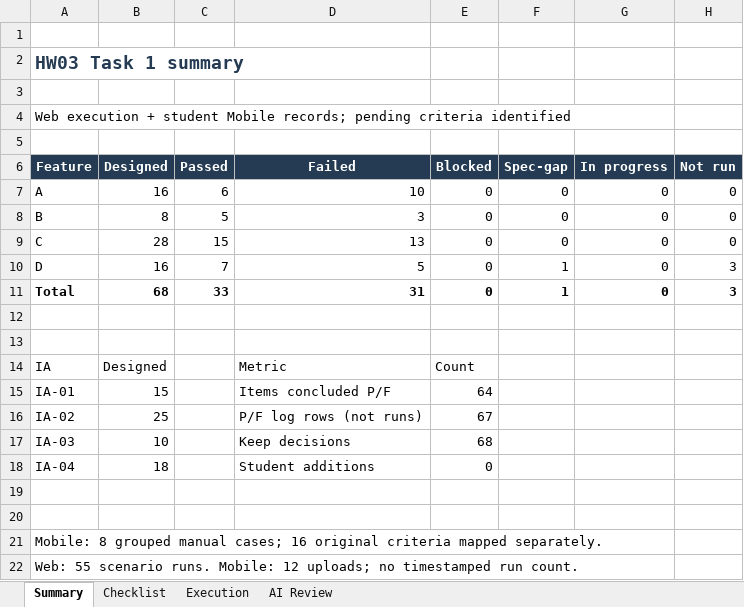
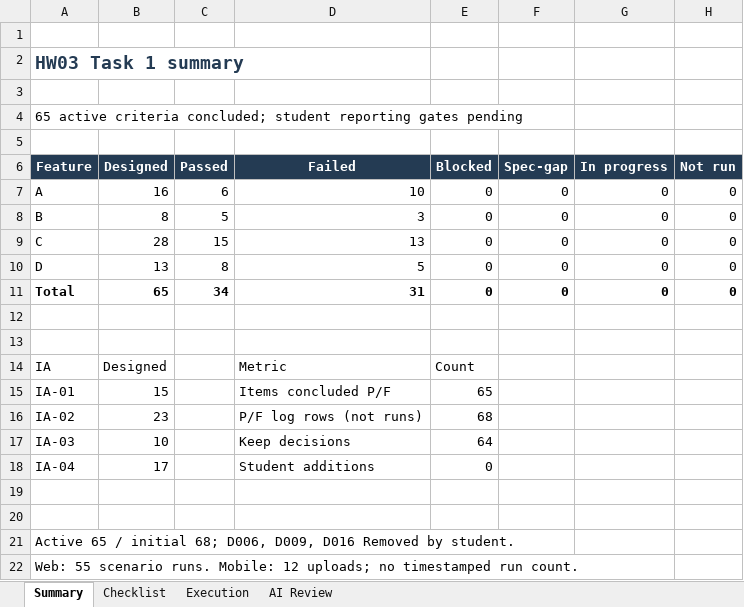
Before and after one commit to quocthaiLN/software-testing-hw03, an Excel workbook: submission/GUI_Checklist.xlsx, sheet Summary, drawn as a sheet; values as stored, in another font and other column widths than the file's, no borders; the diff names each change by its address in the sheet, - before the commit and + after, or states it on an @@ line.

Commit message:
HW03 T1: conclude 65 scoped GUI checks and audit remaining deliverables

```diff
--- a/submission/GUI_Checklist.xlsx (sheet Summary)
+++ b/submission/GUI_Checklist.xlsx (sheet Summary)
-A4 (Feature): Web execution + student Mobile records; pending criteria identified
+A4 (Feature): 65 active criteria concluded; student reporting gates pending
-B10 (Designed): 16
+B10 (Designed): 13
-C10 (Passed): 7
+C10 (Passed): 8
-F10:F11 (Spec-gap): 1
+F10:F11 (Spec-gap): 0
-H10:H11 (Not run): 3
+H10:H11 (Not run): 0
-B11 (Designed): 68
+B11 (Designed): 65
-C11 (Passed): 33
+C11 (Passed): 34
-E15 (Blocked): 64
+E15 (Blocked): 65
-B16 (Designed): 25
+B16 (Designed): 23
-E16 (Blocked): 67
+E16 (Blocked): 68
-E17 (Blocked): 68
+E17 (Blocked): 64
-B18 (Designed): 18
+B18 (Designed): 17
-A21 (Feature): Mobile: 8 grouped manual cases; 16 original criteria mapped separately.
+A21 (Feature): Active 65 / initial 68; D006, D009, D016 Removed by student.
```
Also changed, not shown: sheet Checklist, sheet Execution, sheet AI Review, formulas that keep their value, 18 other files.
